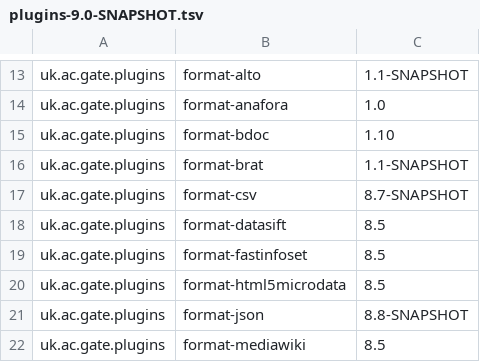
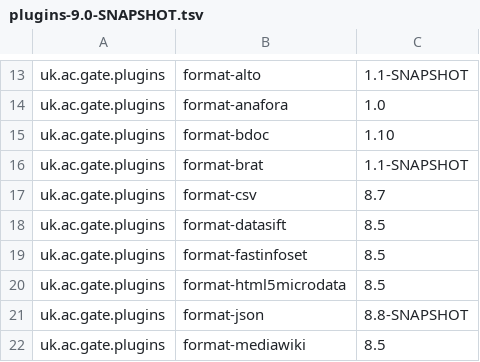
Before and after one commit to GateNLP/gate-metadata, a TSV file: default-plugins/plugins-9.0-SNAPSHOT.tsv, drawn as a sheet; only a part is shown, gaps mark what is left out.

Commit message:
format-csv is now on version 8.7

```diff
--- a/default-plugins/plugins-9.0-SNAPSHOT.tsv
+++ b/default-plugins/plugins-9.0-SNAPSHOT.tsv
@@ -16,3 +16,3 @@ uk.ac.gate.plugins	format-bdoc	1.10
 uk.ac.gate.plugins	format-brat	1.1-SNAPSHOT
-uk.ac.gate.plugins	format-csv	8.7-SNAPSHOT
+uk.ac.gate.plugins	format-csv	8.7
 uk.ac.gate.plugins	format-datasift	8.5
```
